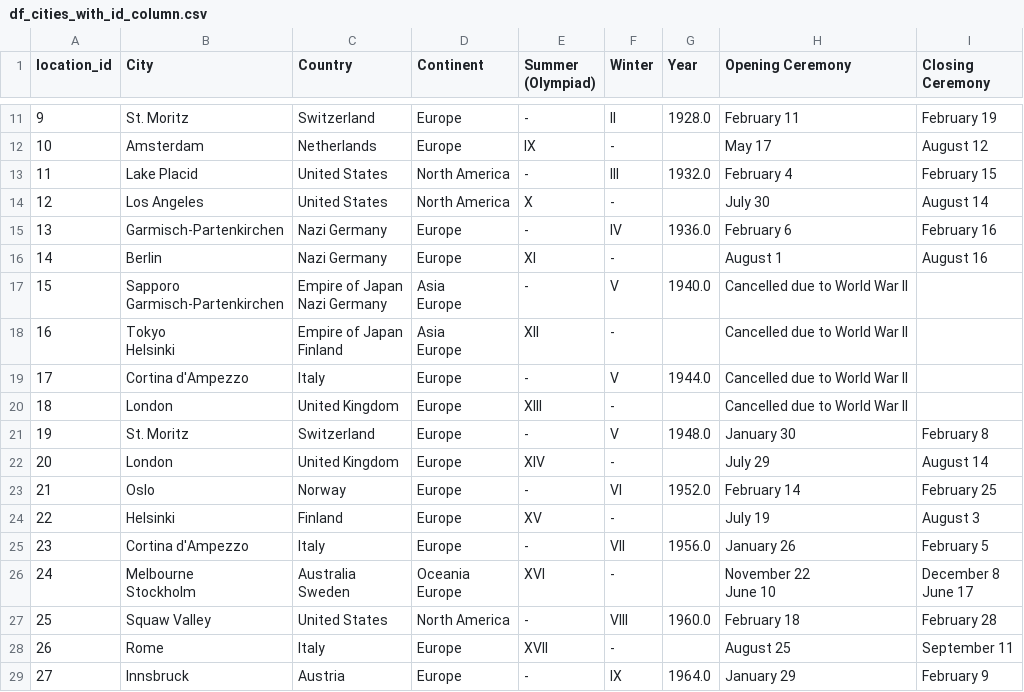
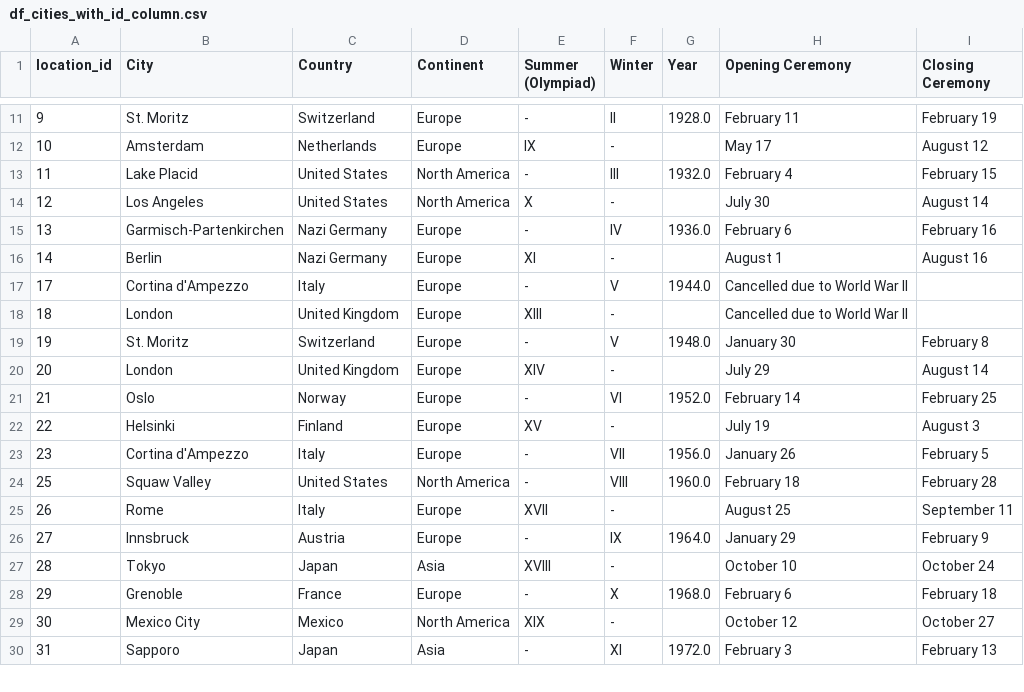
Before and after one commit to grudzienAda/hurtownie_project, a CSV file: ETL/df_cities_with_id_column.csv, drawn as a sheet; only a part is shown, gaps mark what is left out; the shorter side is filled out with more unchanged rows.

Commit message:
remove rows

```diff
--- a/ETL/df_cities_with_id_column.csv
+++ b/ETL/df_cities_with_id_column.csv
@@ -16,10 +16,2 @@ location_id,City,Country,Continent,Summer (Olympiad),Winter,Year,Opening Ceremon
 14,Berlin,Nazi Germany,Europe,XI,-,,August 1,August 16
-15,"Sapporo
- Garmisch-Partenkirchen","Empire of Japan
-  Nazi Germany","Asia
- Europe",-,V,1940.0,Cancelled due to World War II,
-16,"Tokyo
- Helsinki","Empire of Japan
-  Finland","Asia
- Europe",XII,-,,Cancelled due to World War II,
 17,Cortina d'Ampezzo,Italy,Europe,-,V,1944.0,Cancelled due to World War II,
@@ -31,8 +23,2 @@ location_id,City,Country,Continent,Summer (Olympiad),Winter,Year,Opening Ceremon
 23,Cortina d'Ampezzo,Italy,Europe,-,VII,1956.0,January 26,February 5
-24,"Melbourne
- Stockholm","Australia
-  Sweden","Oceania
- Europe",XVI,-,,"November 22
- June 10","December 8
- June 17"
 25,Squaw Valley,United States,North America,-,VIII,1960.0,February 18,February 28
```
